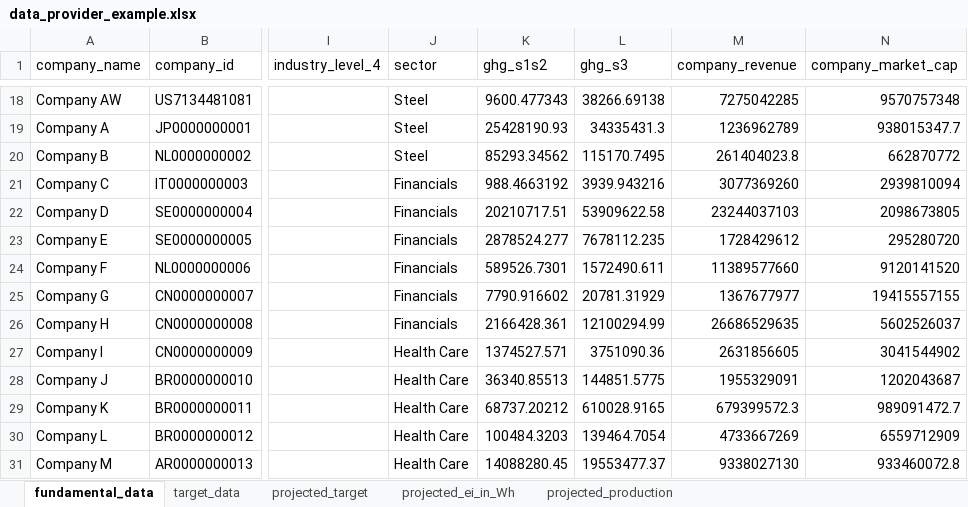
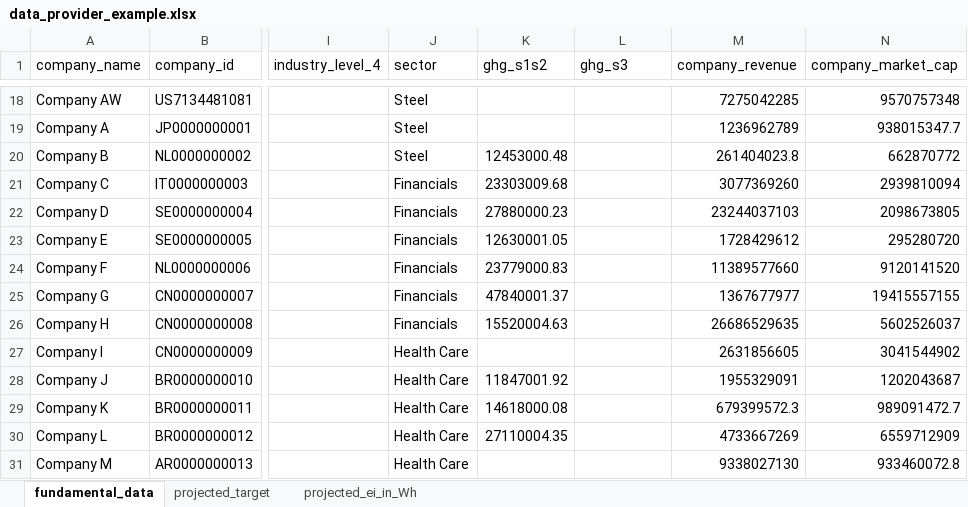
Before and after one commit to os-climate/ITR, an Excel workbook: examples/data/data_provider_example.xlsx, sheet fundamental_data, drawn as a sheet; only a part is shown, gaps mark what is left out; values as stored, in another font and other column widths than the file's, no borders; table styles not drawn; the diff covers the shown part only; the diff names each change by its address in the sheet, - before the commit and + after, or states it on an @@ line.

Commit message:
connected jupyter notebooks to new data interfaces

```diff
--- a/examples/data/data_provider_example.xlsx (sheet fundamental_data)
+++ b/examples/data/data_provider_example.xlsx (sheet fundamental_data)
-sheet tab: target_data
-sheet tab: projected_production
-K18 (ghg_s1s2): 9600.477343
+K18 (ghg_s1s2): (empty)
-L18 (ghg_s3): 38266.69138
+L18 (ghg_s3): (empty)
-K19 (ghg_s1s2): 25428190.93
+K19 (ghg_s1s2): (empty)
-L19 (ghg_s3): 34335431.3
+L19 (ghg_s3): (empty)
-K20 (ghg_s1s2): 85293.34562
+K20 (ghg_s1s2): 12453000.48
-L20 (ghg_s3): 115170.7495
+L20 (ghg_s3): (empty)
-K21 (ghg_s1s2): 988.4663192
+K21 (ghg_s1s2): 23303009.68
-L21 (ghg_s3): 3939.943216
+L21 (ghg_s3): (empty)
-K22 (ghg_s1s2): 20210717.51
+K22 (ghg_s1s2): 27880000.23
-L22 (ghg_s3): 53909622.58
+L22 (ghg_s3): (empty)
-K23 (ghg_s1s2): 2878524.277
+K23 (ghg_s1s2): 12630001.05
-L23 (ghg_s3): 7678112.235
+L23 (ghg_s3): (empty)
-K24 (ghg_s1s2): 589526.7301
+K24 (ghg_s1s2): 23779000.83
-L24 (ghg_s3): 1572490.611
+L24 (ghg_s3): (empty)
-K25 (ghg_s1s2): 7790.916602
+K25 (ghg_s1s2): 47840001.37
-L25 (ghg_s3): 20781.31929
+L25 (ghg_s3): (empty)
-K26 (ghg_s1s2): 2166428.361
+K26 (ghg_s1s2): 15520004.63
-L26 (ghg_s3): 12100294.99
+L26 (ghg_s3): (empty)
-K27 (ghg_s1s2): 1374527.571
+K27 (ghg_s1s2): (empty)
-L27 (ghg_s3): 3751090.36
+L27 (ghg_s3): (empty)
-K28 (ghg_s1s2): 36340.85513
+K28 (ghg_s1s2): 11847001.92
-L28 (ghg_s3): 144851.5775
+L28 (ghg_s3): (empty)
-K29 (ghg_s1s2): 68737.20212
+K29 (ghg_s1s2): 14618000.08
-L29 (ghg_s3): 610028.9165
+L29 (ghg_s3): (empty)
-K30 (ghg_s1s2): 100484.3203
+K30 (ghg_s1s2): 27110004.35
-L30 (ghg_s3): 139464.7054
+L30 (ghg_s3): (empty)
-K31 (ghg_s1s2): 14088280.45
+K31 (ghg_s1s2): (empty)
-L31 (ghg_s3): 19553477.37
+L31 (ghg_s3): (empty)
```
Also changed, not shown: 32 edited cells elsewhere in this sheet, 1 other file.
